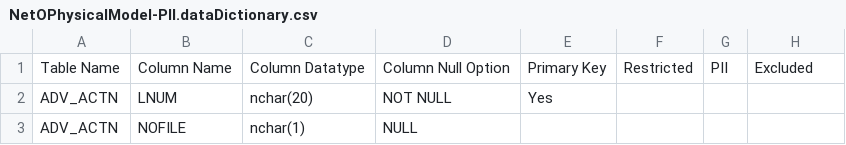
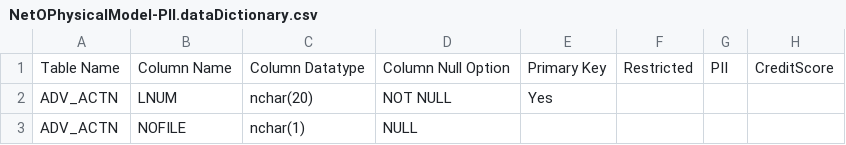
Before and after one commit to khooversoft/SqlGenerator, a CSV file: Config/NetO/NetOPhysicalModel-PII.dataDictionary.csv, drawn as a sheet; only a part is shown.

Commit message:
New PII spreadsheet

```diff
--- a/Config/NetO/NetOPhysicalModel-PII.dataDictionary.csv
+++ b/Config/NetO/NetOPhysicalModel-PII.dataDictionary.csv
@@ -1,2 +1,2 @@
-Table Name,Column Name,Column Datatype,Column Null Option,Primary Key,Restricted,PII,Excluded
+Table Name,Column Name,Column Datatype,Column Null Option,Primary Key,Restricted,PII,CreditScore
 ADV_ACTN,LNUM,nchar(20),NOT NULL,Yes,,,
```
